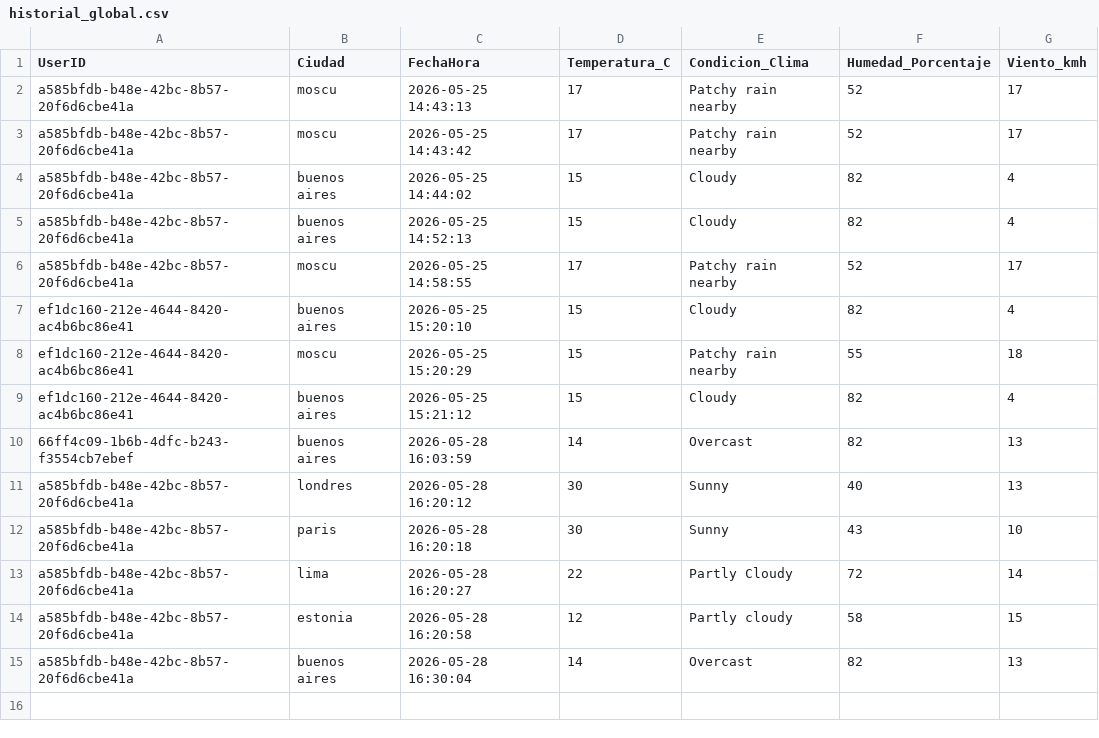
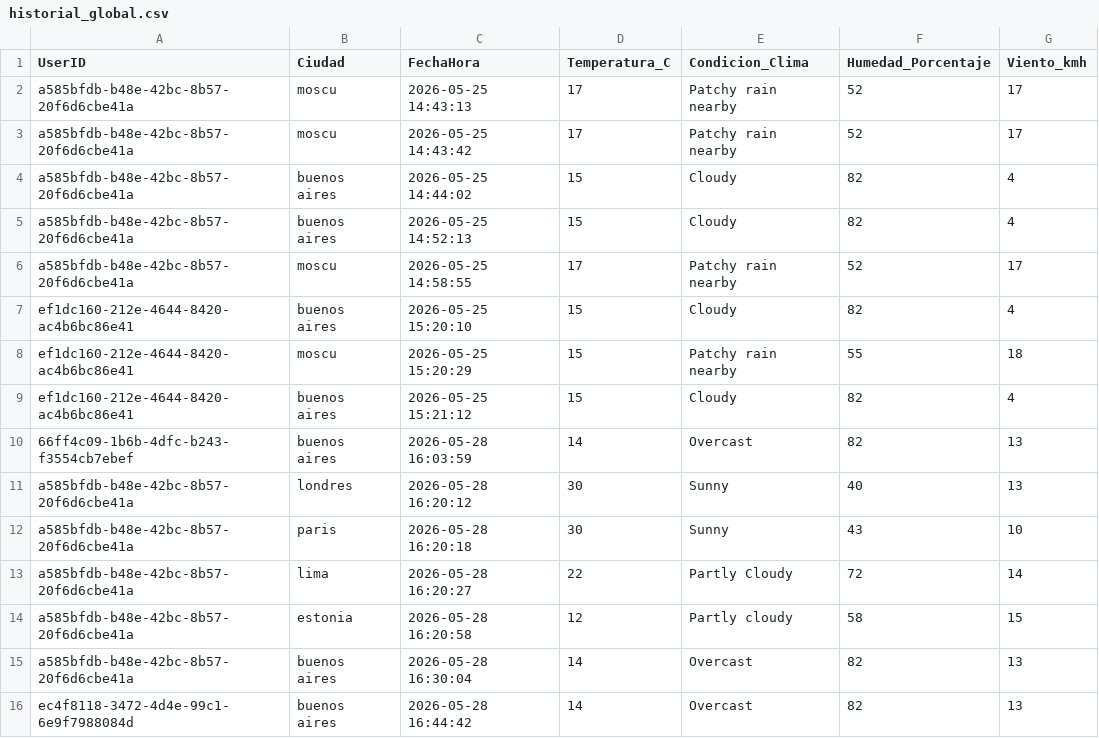
Before and after one commit to luxcas213/Proyecto-tecnologa-ITBA, a CSV file: db/historial_global.csv, drawn as a sheet.

```diff
--- a/db/historial_global.csv
+++ b/db/historial_global.csv
@@ -15 +15,2 @@ a585bfdb-b48e-42bc-8b57-20f6d6cbe41a,estonia,2026-05-28 16:20:58,12,Partly cloud
 a585bfdb-b48e-42bc-8b57-20f6d6cbe41a,buenos aires,2026-05-28 16:30:04,14,Overcast,82,13
+ec4f8118-3472-4d4e-99c1-6e9f7988084d,buenos aires,2026-05-28 16:44:42,14,Overcast,82,13
```
Also changed, not shown: db/users.csv.
